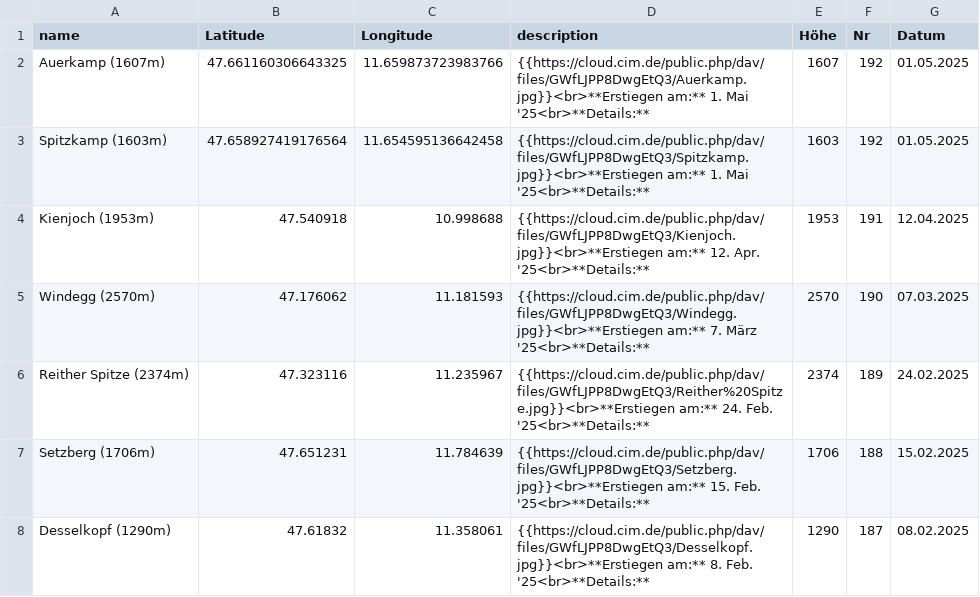
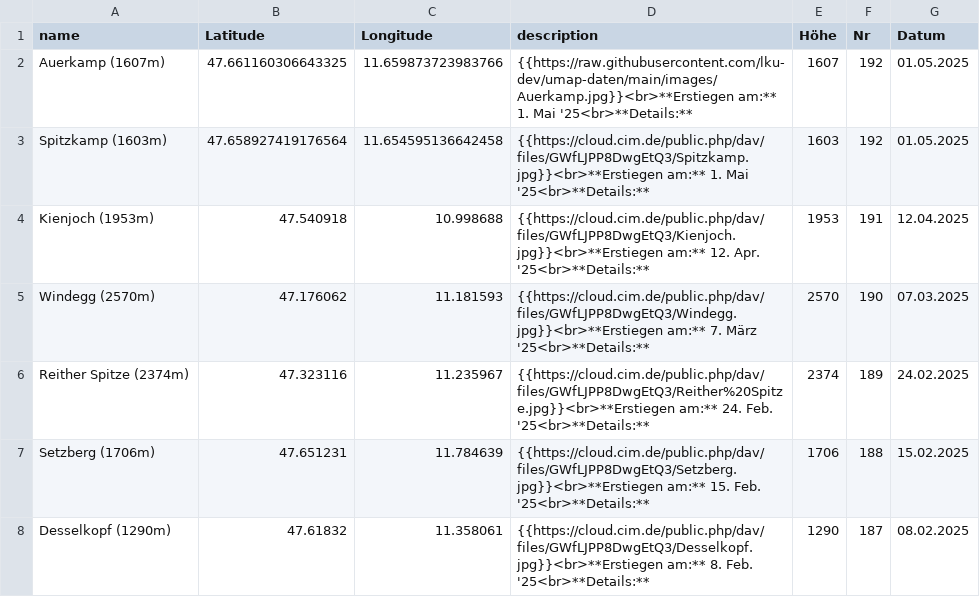
Before and after one commit to lku-dev/umap-daten, a CSV file: 0_test.csv, drawn as a sheet; only a part is shown.

Commit message:
Update CSV via App

```diff
--- a/0_test.csv
+++ b/0_test.csv
@@ -1,3 +1,3 @@
 name|Latitude|Longitude|description|Höhe|Nr|Datum
-Auerkamp (1607m)|47.661160306643325|11.659873723983766|"{{https://cloud.cim.de/public.php/dav/files/GWfLJPP8DwgEtQ3/Auerkamp.jpg}}<br>**Erstiegen am:** 1. Mai '25<br>**Details:** "|1607|192|01.05.2025
+Auerkamp (1607m)|47.661160306643325|11.659873723983766|"{{https://raw.githubusercontent.com/lku-dev/umap-daten/main/images/Auerkamp.jpg}}<br>**Erstiegen am:** 1. Mai '25<br>**Details:**"|1607|192|01.05.2025
 Spitzkamp (1603m)|47.658927419176564|11.654595136642458|"{{https://cloud.cim.de/public.php/dav/files/GWfLJPP8DwgEtQ3/Spitzkamp.jpg}}<br>**Erstiegen am:** 1. Mai '25<br>**Details:** "|1603|192|01.05.2025
```
